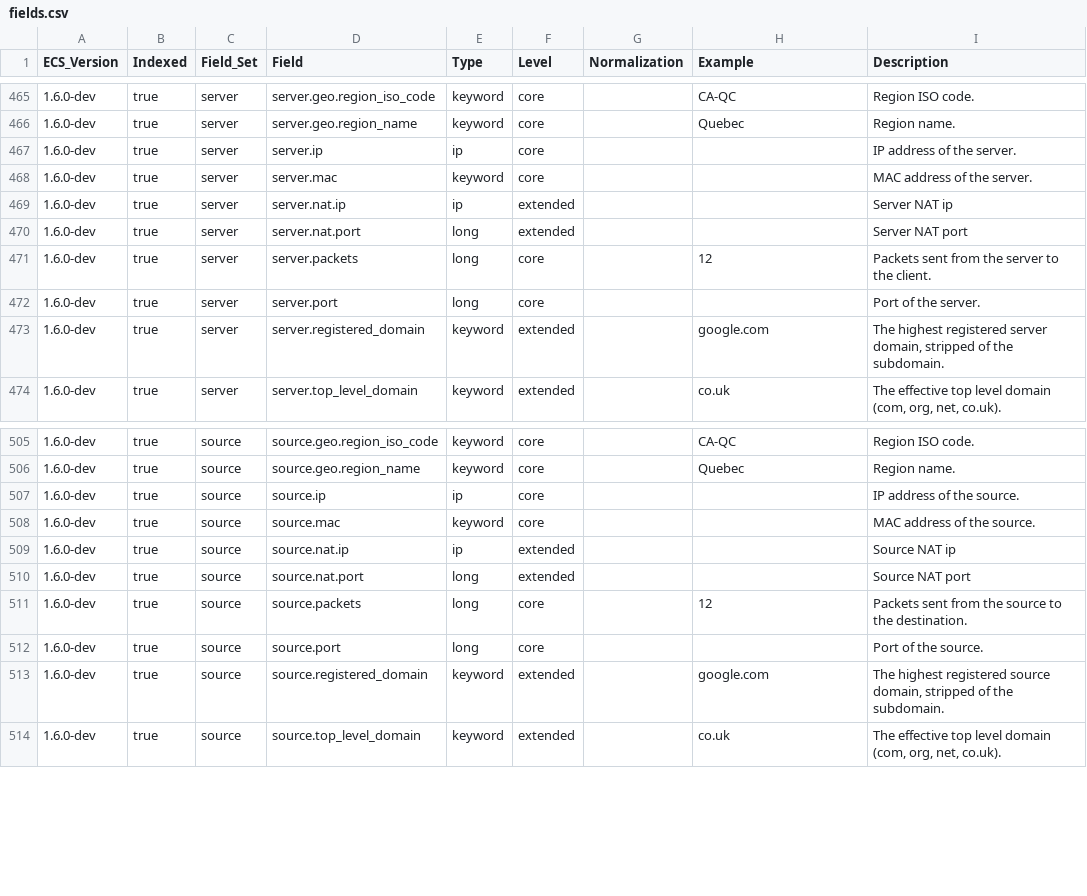
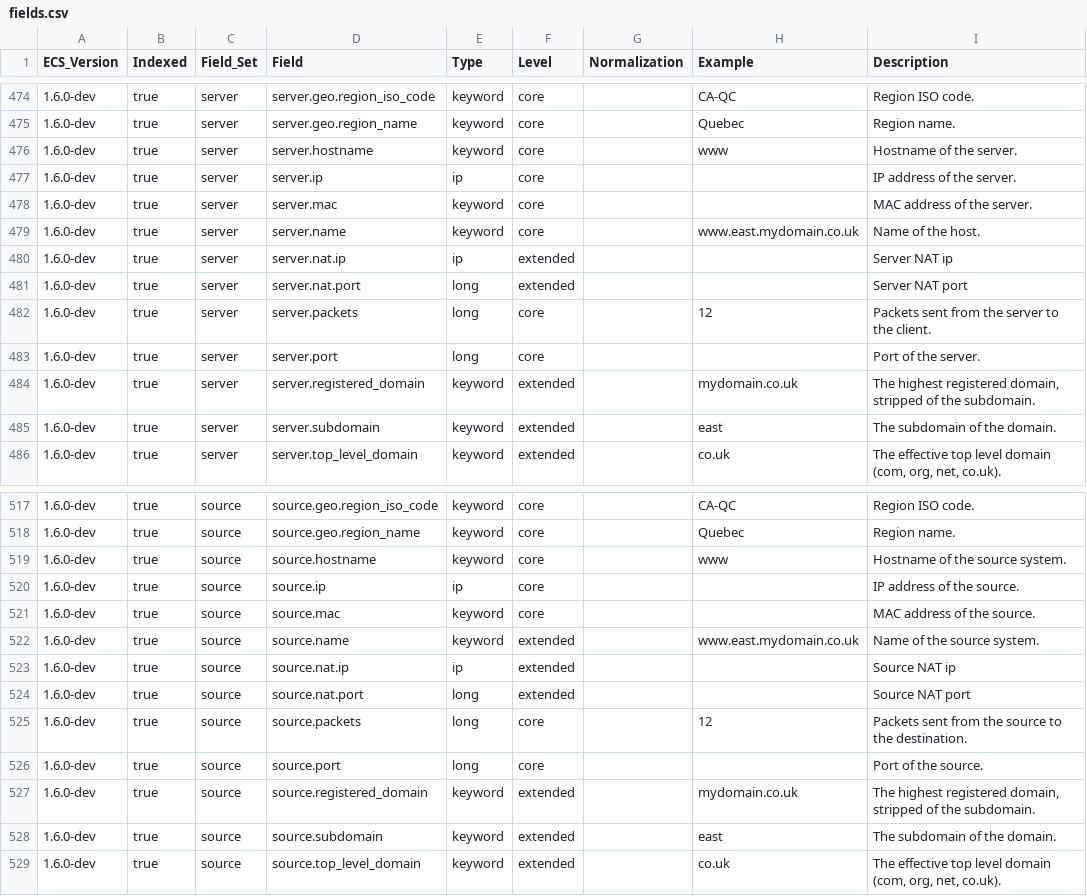
Before and after one commit to elastic/ecs, a CSV file: generated/csv/fields.csv, drawn as a sheet; only a part is shown, gaps mark what is left out; the diff covers the shown part only.

Commit message:
Nomalizae Entoty Domain representation
Adding fields to standardize domain name representations & features for:
dns, client, destination, host, server, source fields.

```diff
--- a/generated/csv/fields.csv
+++ b/generated/csv/fields.csv
@@ -466,4 +475,6 @@ ECS_Version,Indexed,Field_Set,Field,Type,Level,Normalization,Example,Description
 1.6.0-dev,true,server,server.geo.region_name,keyword,core,,Quebec,Region name.
+1.6.0-dev,true,server,server.hostname,keyword,core,,www,Hostname of the server.
 1.6.0-dev,true,server,server.ip,ip,core,,,IP address of the server.
 1.6.0-dev,true,server,server.mac,keyword,core,,,MAC address of the server.
+1.6.0-dev,true,server,server.name,keyword,core,,www.east.mydomain.co.uk,Name of the host.
 1.6.0-dev,true,server,server.nat.ip,ip,extended,,,Server NAT ip
@@ -472,3 +483,4 @@ ECS_Version,Indexed,Field_Set,Field,Type,Level,Normalization,Example,Description
 1.6.0-dev,true,server,server.port,long,core,,,Port of the server.
-1.6.0-dev,true,server,server.registered_domain,keyword,extended,,google.com,"The highest registered server domain, stripped of the subdomain."
+1.6.0-dev,true,server,server.registered_domain,keyword,extended,,mydomain.co.uk,"The highest registered domain, stripped of the subdomain."
+1.6.0-dev,true,server,server.subdomain,keyword,extended,,east,The subdomain of the domain.
 1.6.0-dev,true,server,server.top_level_domain,keyword,extended,,co.uk,"The effective top level domain (com, org, net, co.uk)."
@@ -506,4 +518,6 @@ ECS_Version,Indexed,Field_Set,Field,Type,Level,Normalization,Example,Description
 1.6.0-dev,true,source,source.geo.region_name,keyword,core,,Quebec,Region name.
+1.6.0-dev,true,source,source.hostname,keyword,core,,www,Hostname of the source system.
 1.6.0-dev,true,source,source.ip,ip,core,,,IP address of the source.
 1.6.0-dev,true,source,source.mac,keyword,core,,,MAC address of the source.
+1.6.0-dev,true,source,source.name,keyword,extended,,www.east.mydomain.co.uk,Name of the source system.
 1.6.0-dev,true,source,source.nat.ip,ip,extended,,,Source NAT ip
@@ -512,3 +526,4 @@ ECS_Version,Indexed,Field_Set,Field,Type,Level,Normalization,Example,Description
 1.6.0-dev,true,source,source.port,long,core,,,Port of the source.
-1.6.0-dev,true,source,source.registered_domain,keyword,extended,,google.com,"The highest registered source domain, stripped of the subdomain."
+1.6.0-dev,true,source,source.registered_domain,keyword,extended,,mydomain.co.uk,"The highest registered domain, stripped of the subdomain."
+1.6.0-dev,true,source,source.subdomain,keyword,extended,,east,The subdomain of the domain.
 1.6.0-dev,true,source,source.top_level_domain,keyword,extended,,co.uk,"The effective top level domain (com, org, net, co.uk)."
```
Also changed, not shown: 12 added rows and 7 edited cells elsewhere in this file, 19 other files.
